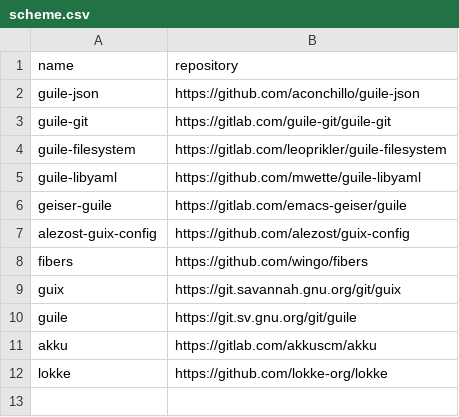
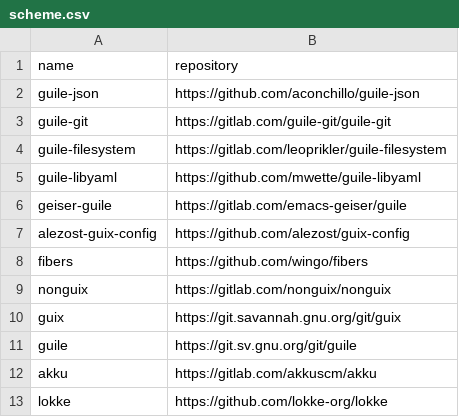
Before and after one commit to easbarba/lar, a CSV file: .config/floss/scheme.csv, drawn as a sheet.

```diff
--- a/.config/floss/scheme.csv
+++ b/.config/floss/scheme.csv
@@ -8,2 +8,3 @@ alezost-guix-config,https://github.com/alezost/guix-config
 fibers,https://github.com/wingo/fibers
+nonguix,https://gitlab.com/nonguix/nonguix
 guix,https://git.savannah.gnu.org/git/guix
```
Also changed, not shown: .config/floss/elisp.csv, .config/floss/shell.csv.
